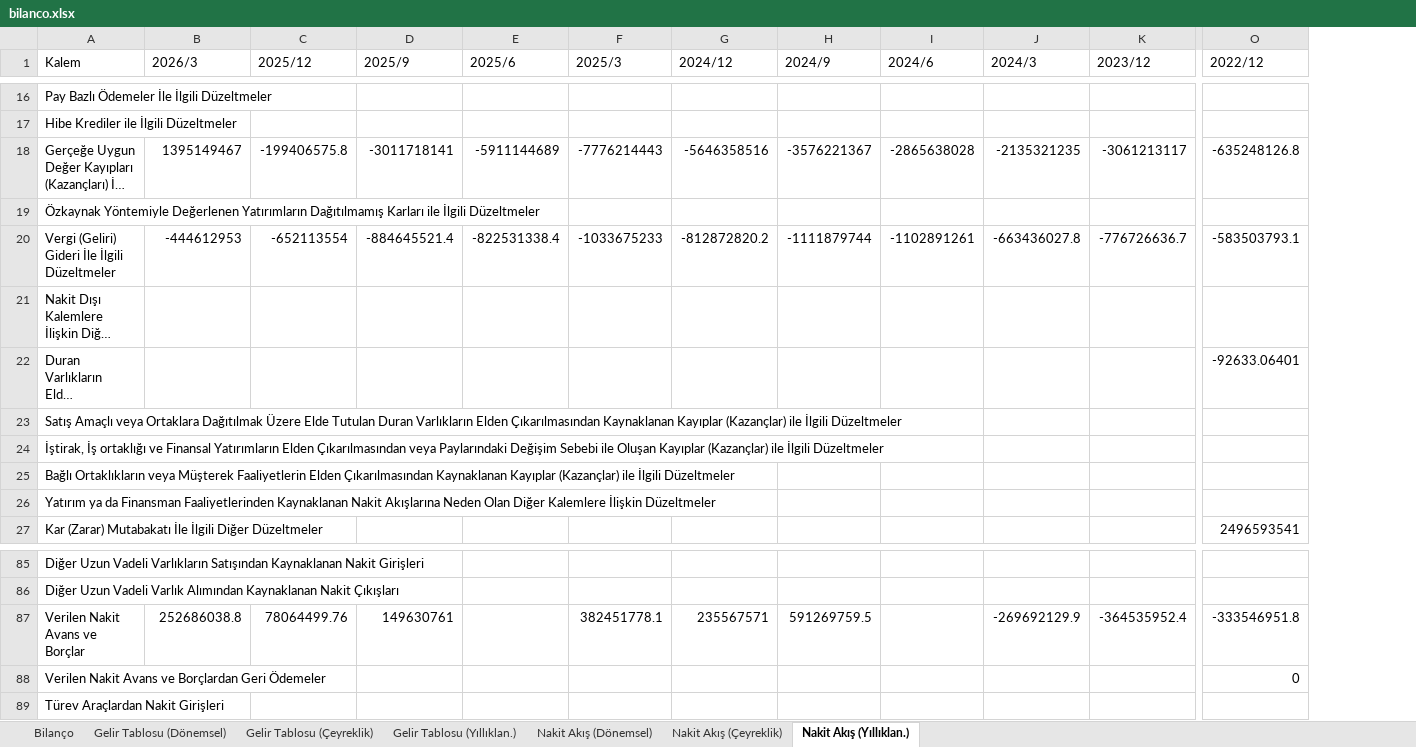
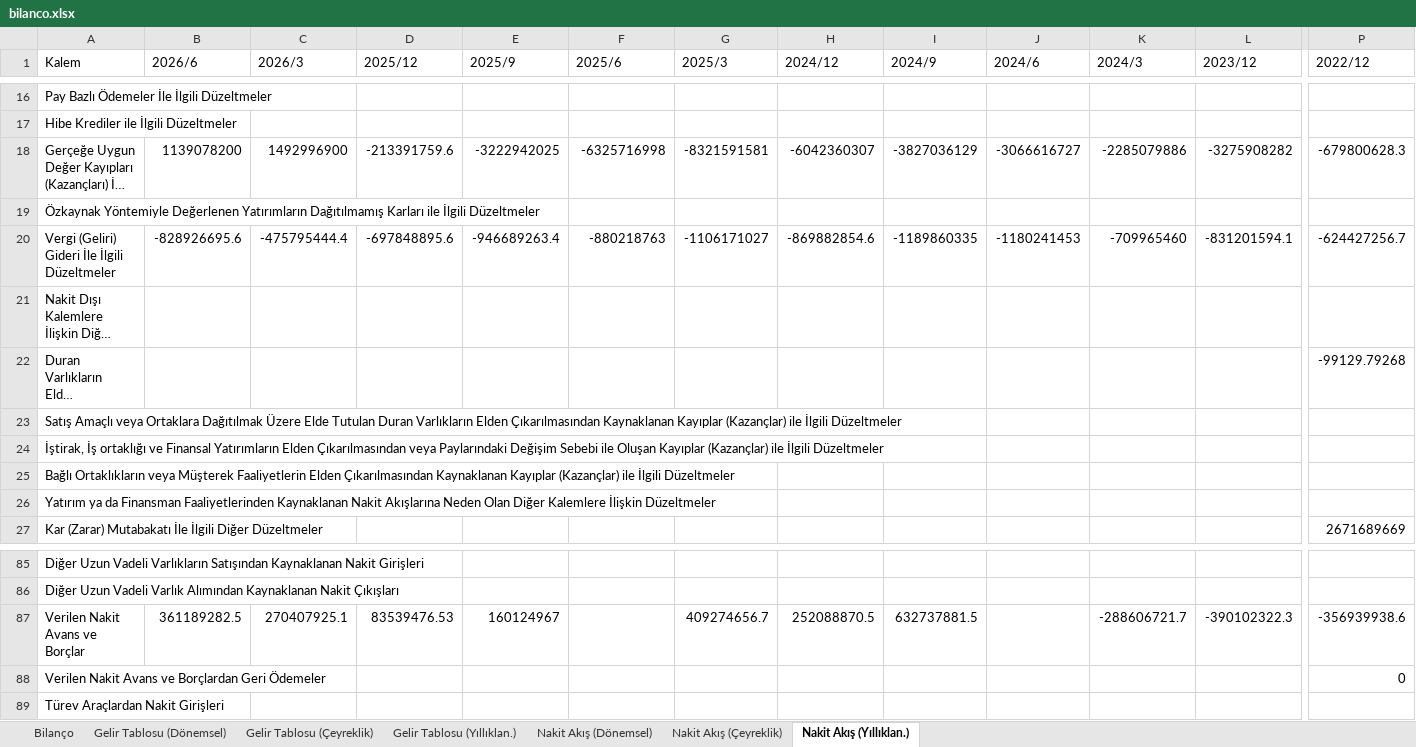
Before and after one commit to yunussensoy/Yunvest, an Excel workbook: Hisseler/YYLGD/bilanco.xlsx, sheet Nakit Akış (Yıllıklan.), drawn as a sheet; only a part is shown, gaps mark what is left out; long unchanged cells end in …; values as stored, in another font and other column widths than the file's, no borders; removed rows and columns are numbered as before the commit, all else as after; rows hold the shown columns only; the diff covers the shown part only; the diff names each change by its address in the sheet, - before the commit and + after, or states it on an @@ line.

```diff
--- a/Hisseler/YYLGD/bilanco.xlsx (sheet Nakit Akış (Yıllıklan.))
+++ b/Hisseler/YYLGD/bilanco.xlsx (sheet Nakit Akış (Yıllıklan.))
+column B (2026/6), rows 18-20: 1139078200 |  | -828926695.6
-C18 (2026/3): 1395149467
+C18 (2026/3): 1492996900
-D18 (2025/12): -199406575.8
+D18 (2025/12): -213391759.6
-E18 (2025/9): -3011718141
+E18 (2025/9): -3222942025
-F18 (2025/6): -5911144689
+F18 (2025/6): -6325716998
-G18 (2025/3): -7776214443
+G18 (2025/3): -8321591581
-H18 (2024/12): -5646358516
+H18 (2024/12): -6042360307
-I18 (2024/9): -3576221367
+I18 (2024/9): -3827036129
-J18 (2024/6): -2865638028
+J18 (2024/6): -3066616727
-K18 (2024/3): -2135321235
+K18 (2024/3): -2285079886
-L18 (2023/12): -3061213117
+L18 (2023/12): -3275908282
-P18 (2022/12): -635248126.8
+P18 (2022/12): -679800628.3
-C20 (2026/3): -444612953
+C20 (2026/3): -475795444.4
-D20 (2025/12): -652113554
+D20 (2025/12): -697848895.6
-E20 (2025/9): -884645521.4
+E20 (2025/9): -946689263.4
-F20 (2025/6): -822531338.4
+F20 (2025/6): -880218763
-G20 (2025/3): -1033675233
+G20 (2025/3): -1106171027
-H20 (2024/12): -812872820.2
+H20 (2024/12): -869882854.6
-I20 (2024/9): -1111879744
+I20 (2024/9): -1189860335
-J20 (2024/6): -1102891261
+J20 (2024/6): -1180241453
-K20 (2024/3): -663436027.8
+K20 (2024/3): -709965460
-L20 (2023/12): -776726636.7
+L20 (2023/12): -831201594.1
-P20 (2022/12): -583503793.1
+P20 (2022/12): -624427256.7
-P22 (2022/12): -92633.06401
+P22 (2022/12): -99129.79268
-P27 (2022/12): 2496593541
+P27 (2022/12): 2671689669
-row 87: Verilen Nakit Avans ve Borçlar | 252686038.8 | 78064499.76 | 149630761 |  | 382451778.1 | 235567571 | 591269759.5 |  | -269692129.9 | -364535952.4 | -333546951.8
+row 87: Verilen Nakit Avans ve Borçlar | 361189282.5 | 270407925.1 | 83539476.53 | 160124967 |  | 409274656.7 | 252088870.5 | 632737881.5 |  | -288606721.7 | -390102322.3 | -356939938.6
```
Also changed, not shown: 3 added rows, 3 removed rows and 314 edited cells elsewhere in this sheet, sheet Nakit Akış (Dönemsel), sheet Bilanço, sheet Nakit Akış (Çeyreklik), sheet Gelir Tablosu (Dönemsel), sheet Gelir Tablosu (Çeyreklik), sheet Gelir Tablosu (Yıllıklan.), Hisseler/ARDYZ/bilanco.xlsx, Hisseler/KBORU/bilanco.xlsx, 28 other files.
